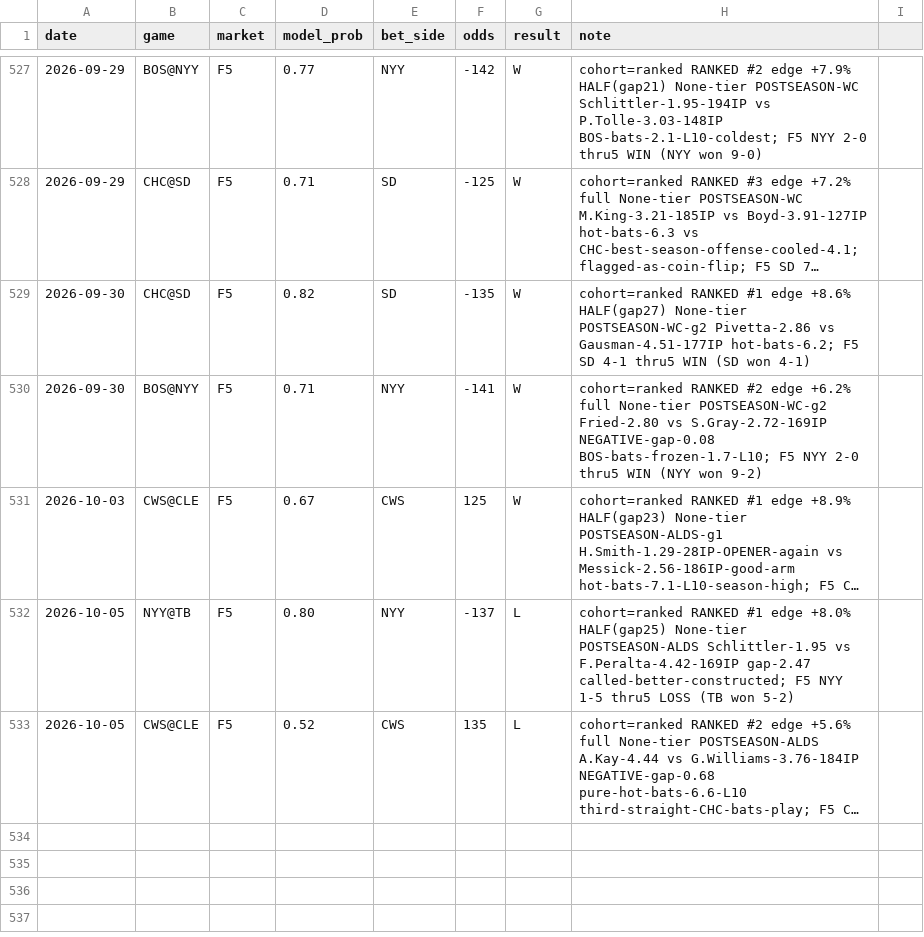
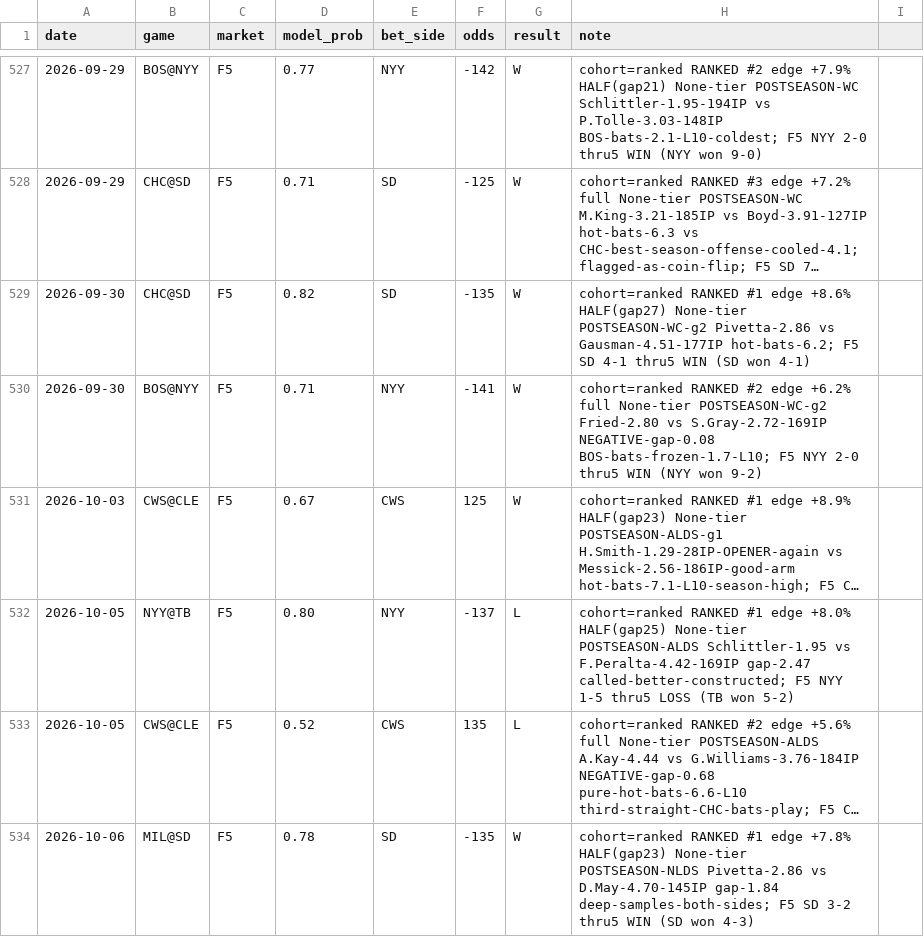
Before and after one commit to locodelamatacoco/sports-app1.1, a CSV file: mlb-f5/calibration_log.csv, drawn as a sheet; only a part is shown, gaps mark what is left out; long unchanged cells end in …; the diff names each change by its address in the sheet, - before the commit and + after, or states it on an @@ line.

```diff
--- a/mlb-f5/calibration_log.csv
+++ b/mlb-f5/calibration_log.csv
+row 534: 2026-10-06 | MIL@SD | F5 | 0.78 | SD | -135 | W | cohort=ranked RANKED #1 edge +7.8% HALF(gap23) None-tier POSTSEASON-NLDS Pivetta-2.86 vs D.May-4.70-145IP gap-1.84 deep-samples-both-sides; F5 SD 3-2 thru5 WIN (SD won 4-3)
```
Also changed, not shown: 1 other file.
